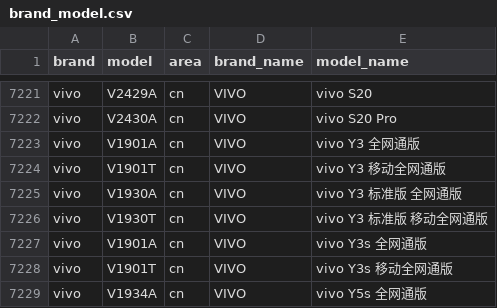
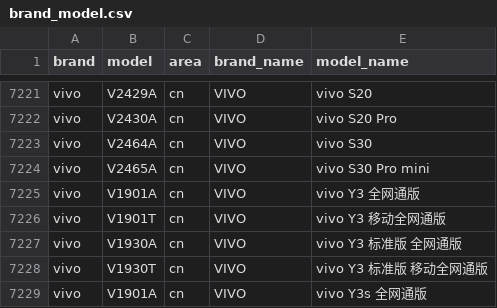
Before and after one commit to blackblock1523/mobilemodels, a CSV file: brand_model.csv, drawn as a sheet; only a part is shown, gaps mark what is left out; the shorter side is filled out with more unchanged rows.

Commit message:
Sync with MobileModels f2b7453abec2ab33b335bf5084e5c78777802ac0

```diff
--- a/brand_model.csv
+++ b/brand_model.csv
@@ -7222,2 +7222,4 @@ vivo,V2429A,cn,VIVO, vivo S20
 vivo,V2430A,cn,VIVO, vivo S20 Pro
+vivo,V2464A,cn,VIVO, vivo S30
+vivo,V2465A,cn,VIVO, vivo S30 Pro mini
 vivo,V1901A,cn,VIVO, vivo Y3 全网通版
```
Also changed, not shown: 1 other file.
